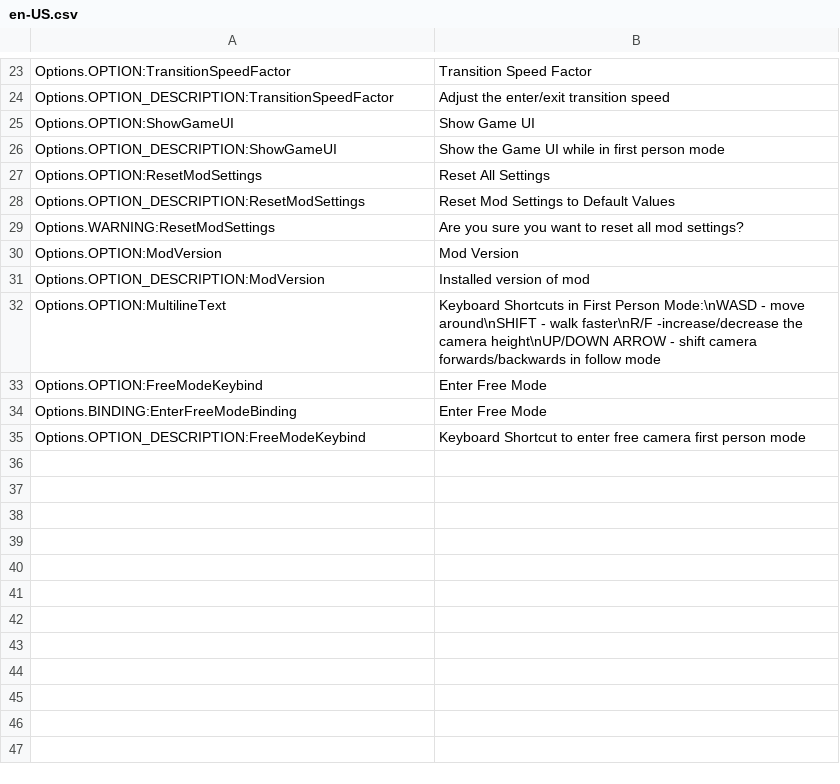
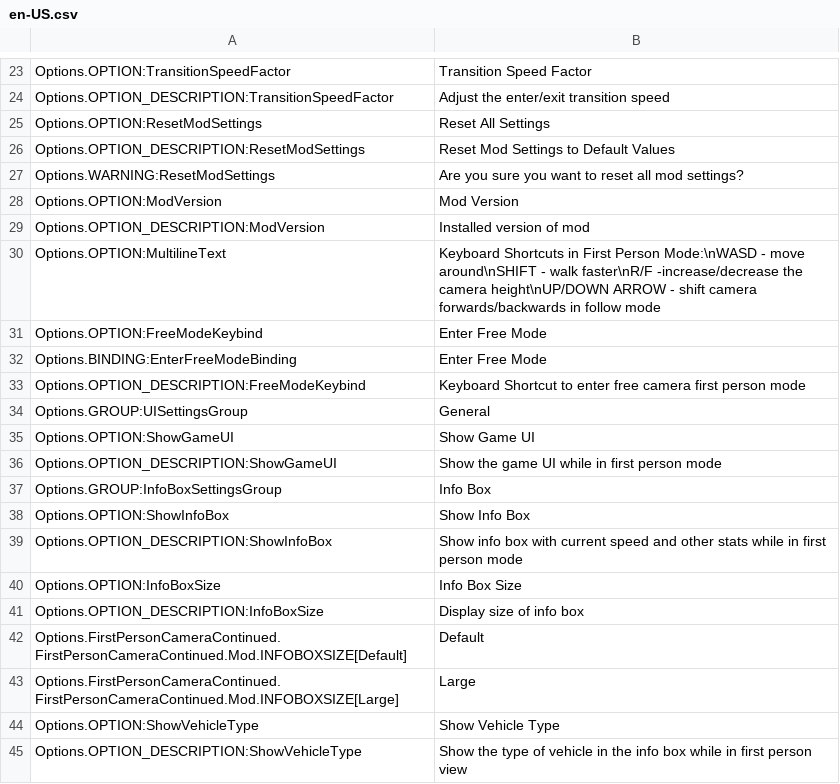
Before and after one commit to Cgameworld/FirstPersonCameraContinued, a CSV file: l10n/en-US.csv, drawn as a sheet; only a part is shown, gaps mark what is left out.

Commit message:
added dummy info box settings

```diff
--- a/l10n/en-US.csv
+++ b/l10n/en-US.csv
@@ -24,4 +24,2 @@
 "Options.OPTION_DESCRIPTION:TransitionSpeedFactor","Adjust the enter/exit transition speed"
-"Options.OPTION:ShowGameUI","Show Game UI"
-"Options.OPTION_DESCRIPTION:ShowGameUI","Show the Game UI while in first person mode"
 "Options.OPTION:ResetModSettings","Reset All Settings"
@@ -35 +33,13 @@
 "Options.OPTION_DESCRIPTION:FreeModeKeybind","Keyboard Shortcut to enter free camera first person mode"
+"Options.GROUP:UISettingsGroup","General"
+"Options.OPTION:ShowGameUI","Show Game UI"
+"Options.OPTION_DESCRIPTION:ShowGameUI","Show the game UI while in first person mode"
+"Options.GROUP:InfoBoxSettingsGroup","Info Box"
+"Options.OPTION:ShowInfoBox","Show Info Box"
+"Options.OPTION_DESCRIPTION:ShowInfoBox","Show info box with current speed and other stats while in first person mode"
+"Options.OPTION:InfoBoxSize","Info Box Size"
+"Options.OPTION_DESCRIPTION:InfoBoxSize","Display size of info box"
+"Options.FirstPersonCameraContinued.FirstPersonCameraContinued.Mod.INFOBOXSIZE[Default]","Default"
+"Options.FirstPersonCameraContinued.FirstPersonCameraContinued.Mod.INFOBOXSIZE[Large]", "Large"
+"Options.OPTION:ShowVehicleType","Show Vehicle Type"
+"Options.OPTION_DESCRIPTION:ShowVehicleType","Show the type of vehicle in the info box while in first person view"
```
Also changed, not shown: 3 other files.
